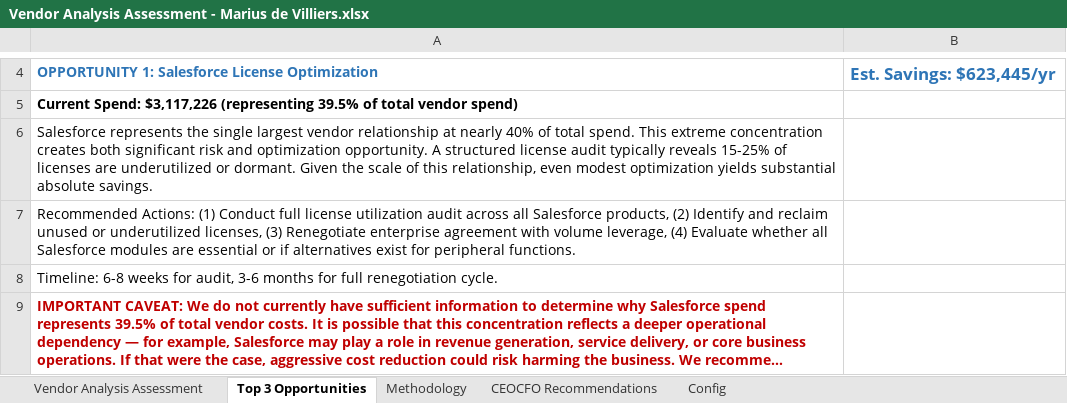
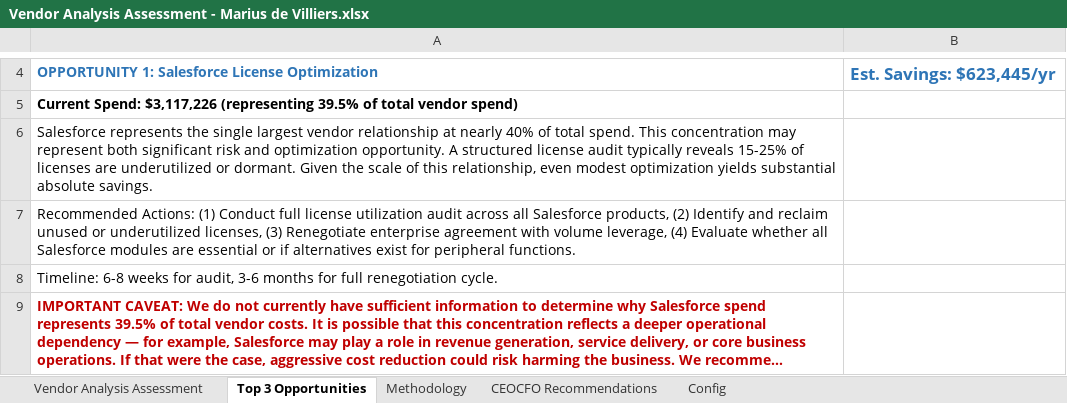
Before and after one commit to mariusdiv/Vendor-Analysis-Assessment_Marius-de-Villiers, an Excel workbook: 03_outputs/Vendor Analysis Assessment - Marius de Villiers.xlsx, sheet Top 3 Opportunities, drawn as a sheet; only a part is shown, gaps mark what is left out; long unchanged cells end in …; values as stored, in another font and other column widths than the file's, no borders; the diff names each change by its address in the sheet, - before the commit and + after, or states it on an @@ line.

```diff
--- a/03_outputs/Vendor Analysis Assessment - Marius de Villiers.xlsx (sheet Top 3 Opportunities)
+++ b/03_outputs/Vendor Analysis Assessment - Marius de Villiers.xlsx (sheet Top 3 Opportunities)
-A6: …spend. This extreme concentration creates both significant…
+A6: …spend. This concentration may represent both significant…
```
Also changed, not shown: sheet CEOCFO Recommendations, 1 other file.
